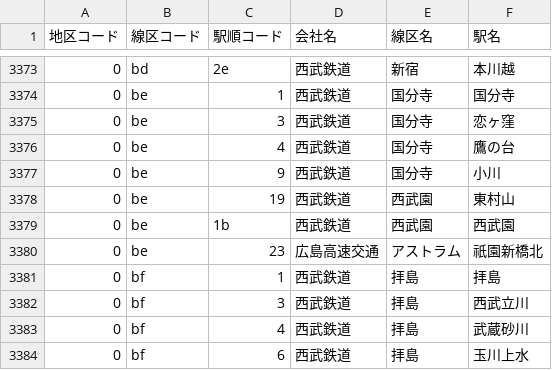
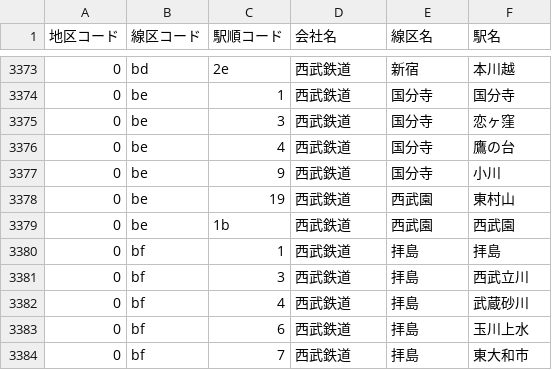
Before and after one commit to furugori/ekicode, a CSV file: ekicode.csv, drawn as a sheet; only a part is shown, gaps mark what is left out; the shorter side is filled out with more unchanged rows; the diff names each change by its address in the sheet, - before the commit and + after, or states it on an @@ line.

```diff
--- a/ekicode.csv
+++ b/ekicode.csv
-row 3380: 0 | be | 23 | 広島高速交通 | アストラム | 祇園新橋北
```
Also changed, not shown: 2 other files.
